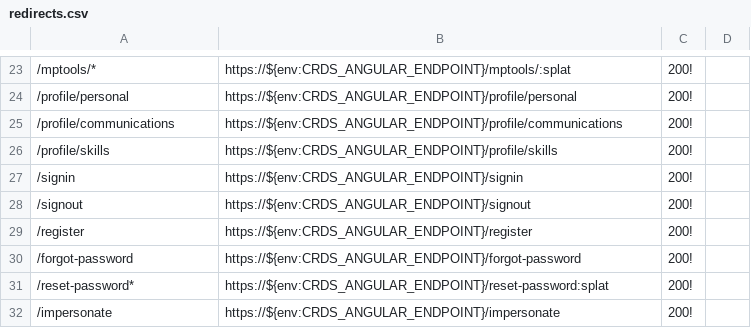
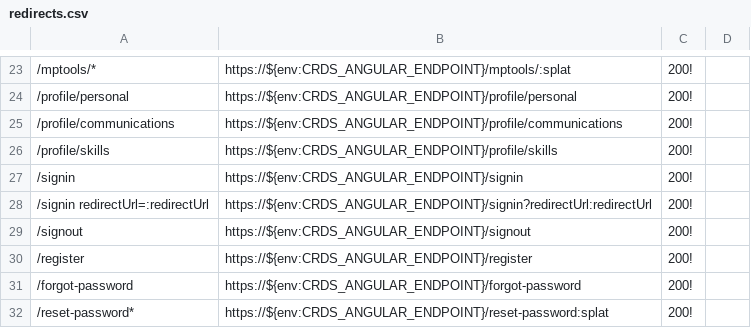
Before and after one commit to crdschurch/crds-net, a CSV file: redirects.csv, drawn as a sheet; only a part is shown, gaps mark what is left out; the shorter side is filled out with more unchanged rows; the diff names each change by its address in the sheet, - before the commit and + after, or states it on an @@ line.

Commit message:
fancy redirects we got here

```diff
--- a/redirects.csv
+++ b/redirects.csv
+row 28: /signin redirectUrl=:redirectUrl | https://${env:CRDS_ANGULAR_ENDPOINT}/signin?redirectUrl:redirectUrl | 200!
```
Also changed, not shown: 1 other file.
